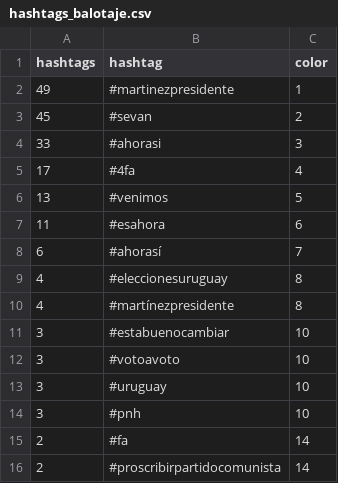
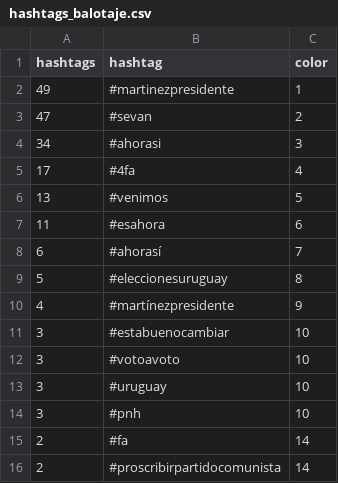
Before and after one commit to verdierdiego/analisis-sentimientos, a CSV file: balotaje/Actualizacion_Graficos/hashtags_balotaje.csv, drawn as a sheet.

```diff
--- a/balotaje/Actualizacion_Graficos/hashtags_balotaje.csv
+++ b/balotaje/Actualizacion_Graficos/hashtags_balotaje.csv
@@ -2,4 +2,4 @@ hashtags,hashtag,color
 49,#martinezpresidente,1
-45,#sevan,2
-33,#ahorasi,3
+47,#sevan,2
+34,#ahorasi,3
 17,#4fa,4
@@ -8,4 +8,4 @@ hashtags,hashtag,color
 6,#ahorasí,7
-4,#eleccionesuruguay,8
-4,#martínezpresidente,8
+5,#eleccionesuruguay,8
+4,#martínezpresidente,9
 3,#estabuenocambiar,10
```
Also changed, not shown: balotaje/Actualizacion_Graficos/PRUEBA2.CSV, balotaje/Actualizacion_Graficos/menciones_balotaje.csv, 8 other files.
